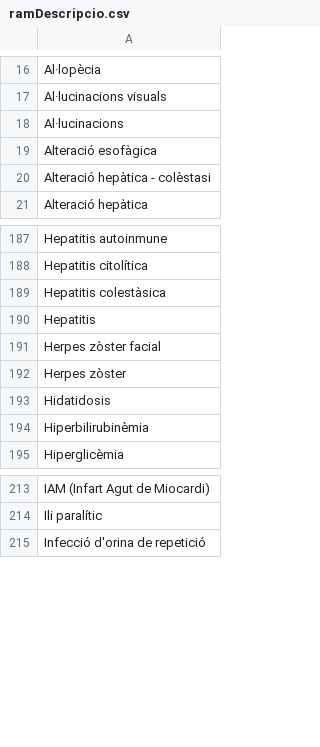
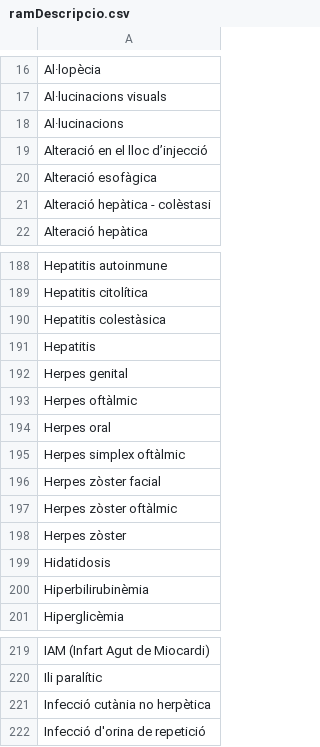
Before and after one commit to montaneva/FVcsv, a CSV file: ramDescripcio.csv, drawn as a sheet; only a part is shown, gaps mark what is left out; the diff names each change by its address in the sheet, - before the commit and + after, or states it on an @@ line.

Commit message:
Update ramDescripcio.csv

```diff
--- a/ramDescripcio.csv
+++ b/ramDescripcio.csv
+row 19: Alteració en el lloc d’injecció
+row 192: Herpes genital
+row 193: Herpes oftàlmic
+row 194: Herpes oral
+row 195: Herpes simplex oftàlmic
+row 197: Herpes zòster oftàlmic
+row 221: Infecció cutània no herpètica
```
